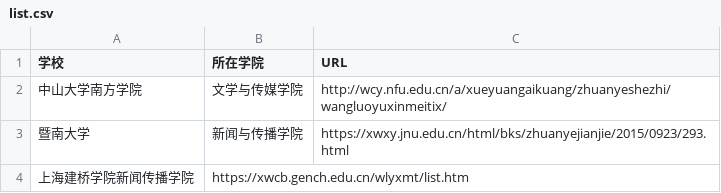
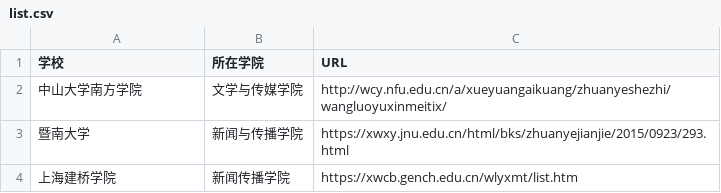
Before and after one commit to Crisp0820/list_newmedia_undergraduate_CN_19, a CSV file: list.csv, drawn as a sheet; removed rows and columns are numbered as before the commit, all else as after; the diff names each change by its address in the sheet, - before the commit and + after, or states it on an @@ line.

Commit message:
修改错误，隔开学校与学院

```diff
--- a/list.csv
+++ b/list.csv
-row 4: 上海建桥学院新闻传播学院 | https://xwcb.gench.edu.cn/wlyxmt/list.htm
+row 4: 上海建桥学院 | 新闻传播学院 | https://xwcb.gench.edu.cn/wlyxmt/list.htm
```
